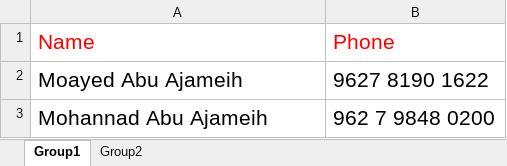
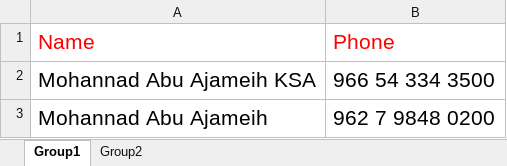
Before and after one commit to MohannadAjameih/REF_WhatsAppSend, an Excel workbook: Data/Input/Phone Number.xlsx, sheet Group1, drawn as a sheet; values as stored, in another font and other column widths than the file's, no borders; removed rows and columns are numbered as before the commit, all else as after; the diff names each change by its address in the sheet, - before the commit and + after, or states it on an @@ line.

```diff
--- a/Data/Input/Phone Number.xlsx (sheet Group1)
+++ b/Data/Input/Phone Number.xlsx (sheet Group1)
-row 2: Moayed Abu Ajameih | 9627 8190 1622
+row 2: Mohannad Abu Ajameih KSA | 966 54 334 3500
```
Also changed, not shown: sheet Group2, 9 other files.
